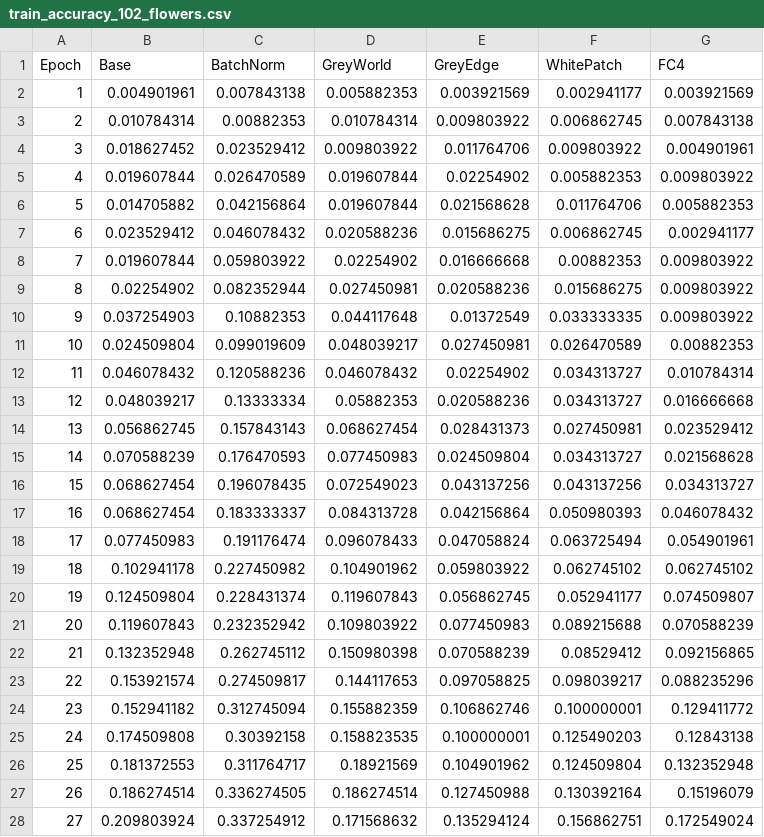
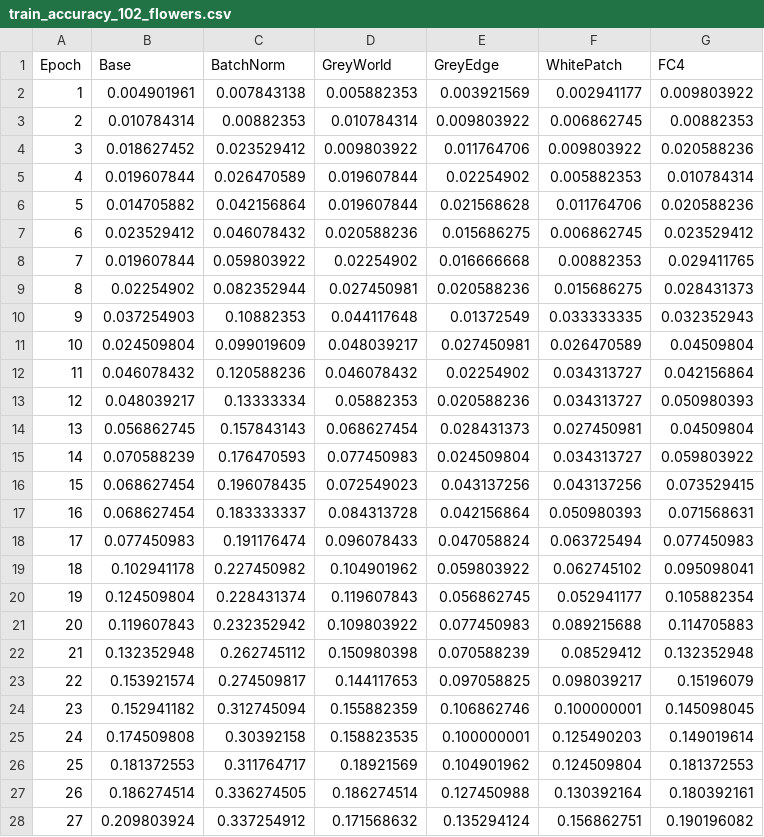
Before and after one commit to nbieck/DL_CC_Classification, a CSV file: Paper/data/train_accuracy_102_flowers.csv, drawn as a sheet; only a part is shown; the diff covers the shown part only.

```diff
--- a/Paper/data/train_accuracy_102_flowers.csv
+++ b/Paper/data/train_accuracy_102_flowers.csv
@@ -1,28 +1,28 @@
 Epoch,Base,BatchNorm,GreyWorld,GreyEdge,WhitePatch,FC4
-1,0.004901961,0.007843138,0.005882353,0.003921569,0.002941177,0.003921569
-2,0.010784314,0.00882353,0.010784314,0.009803922,0.006862745,0.007843138
-3,0.018627452,0.023529412,0.009803922,0.011764706,0.009803922,0.004901961
-4,0.019607844,0.026470589,0.019607844,0.02254902,0.005882353,0.009803922
-5,0.014705882,0.042156864,0.019607844,0.021568628,0.011764706,0.005882353
-6,0.023529412,0.046078432,0.020588236,0.015686275,0.006862745,0.002941177
-7,0.019607844,0.059803922,0.02254902,0.016666668,0.00882353,0.009803922
-8,0.02254902,0.082352944,0.027450981,0.020588236,0.015686275,0.009803922
-9,0.037254903,0.10882353,0.044117648,0.01372549,0.033333335,0.009803922
-10,0.024509804,0.099019609,0.048039217,0.027450981,0.026470589,0.00882353
-11,0.046078432,0.120588236,0.046078432,0.02254902,0.034313727,0.010784314
-12,0.048039217,0.13333334,0.05882353,0.020588236,0.034313727,0.016666668
-13,0.056862745,0.157843143,0.068627454,0.028431373,0.027450981,0.023529412
-14,0.070588239,0.176470593,0.077450983,0.024509804,0.034313727,0.021568628
-15,0.068627454,0.196078435,0.072549023,0.043137256,0.043137256,0.034313727
-16,0.068627454,0.183333337,0.084313728,0.042156864,0.050980393,0.046078432
-17,0.077450983,0.191176474,0.096078433,0.047058824,0.063725494,0.054901961
-18,0.102941178,0.227450982,0.104901962,0.059803922,0.062745102,0.062745102
-19,0.124509804,0.228431374,0.119607843,0.056862745,0.052941177,0.074509807
-20,0.119607843,0.232352942,0.109803922,0.077450983,0.089215688,0.070588239
-21,0.132352948,0.262745112,0.150980398,0.070588239,0.08529412,0.092156865
-22,0.153921574,0.274509817,0.144117653,0.097058825,0.098039217,0.088235296
-23,0.152941182,0.312745094,0.155882359,0.106862746,0.100000001,0.129411772
-24,0.174509808,0.30392158,0.158823535,0.100000001,0.125490203,0.12843138
-25,0.181372553,0.311764717,0.18921569,0.104901962,0.124509804,0.132352948
-26,0.186274514,0.336274505,0.186274514,0.127450988,0.130392164,0.15196079
-27,0.209803924,0.337254912,0.171568632,0.135294124,0.156862751,0.172549024
+1,0.004901961,0.007843138,0.005882353,0.003921569,0.002941177,0.009803922
+2,0.010784314,0.00882353,0.010784314,0.009803922,0.006862745,0.00882353
+3,0.018627452,0.023529412,0.009803922,0.011764706,0.009803922,0.020588236
+4,0.019607844,0.026470589,0.019607844,0.02254902,0.005882353,0.010784314
+5,0.014705882,0.042156864,0.019607844,0.021568628,0.011764706,0.020588236
+6,0.023529412,0.046078432,0.020588236,0.015686275,0.006862745,0.023529412
+7,0.019607844,0.059803922,0.02254902,0.016666668,0.00882353,0.029411765
+8,0.02254902,0.082352944,0.027450981,0.020588236,0.015686275,0.028431373
+9,0.037254903,0.10882353,0.044117648,0.01372549,0.033333335,0.032352943
+10,0.024509804,0.099019609,0.048039217,0.027450981,0.026470589,0.04509804
+11,0.046078432,0.120588236,0.046078432,0.02254902,0.034313727,0.042156864
+12,0.048039217,0.13333334,0.05882353,0.020588236,0.034313727,0.050980393
+13,0.056862745,0.157843143,0.068627454,0.028431373,0.027450981,0.04509804
+14,0.070588239,0.176470593,0.077450983,0.024509804,0.034313727,0.059803922
+15,0.068627454,0.196078435,0.072549023,0.043137256,0.043137256,0.073529415
+16,0.068627454,0.183333337,0.084313728,0.042156864,0.050980393,0.071568631
+17,0.077450983,0.191176474,0.096078433,0.047058824,0.063725494,0.077450983
+18,0.102941178,0.227450982,0.104901962,0.059803922,0.062745102,0.095098041
+19,0.124509804,0.228431374,0.119607843,0.056862745,0.052941177,0.105882354
+20,0.119607843,0.232352942,0.109803922,0.077450983,0.089215688,0.114705883
+21,0.132352948,0.262745112,0.150980398,0.070588239,0.08529412,0.132352948
+22,0.153921574,0.274509817,0.144117653,0.097058825,0.098039217,0.15196079
+23,0.152941182,0.312745094,0.155882359,0.106862746,0.100000001,0.145098045
+24,0.174509808,0.30392158,0.158823535,0.100000001,0.125490203,0.149019614
+25,0.181372553,0.311764717,0.18921569,0.104901962,0.124509804,0.181372553
+26,0.186274514,0.336274505,0.186274514,0.127450988,0.130392164,0.180392161
+27,0.209803924,0.337254912,0.171568632,0.135294124,0.156862751,0.190196082
```
Also changed, not shown: 168 edited cells elsewhere in this file, Paper/data/ours_102_flowers_summary.csv, Paper/data/train_loss_102_flowers.csv, 2 other files.
